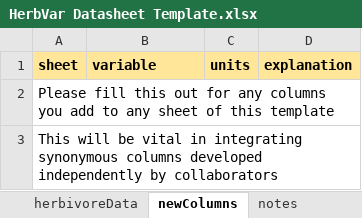
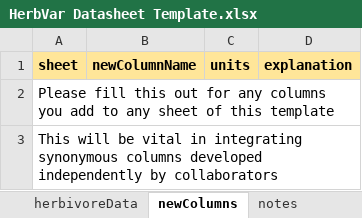
Before and after one commit to HerbVar-Network/HerbVar-website, an Excel workbook: protocols/HerbVar Datasheet Template.xlsx, sheet newColumns, drawn as a sheet; values as stored, in another font and other column widths than the file's, no borders; the diff names each change by its address in the sheet, - before the commit and + after, or states it on an @@ line.

```diff
--- a/protocols/HerbVar Datasheet Template.xlsx (sheet newColumns)
+++ b/protocols/HerbVar Datasheet Template.xlsx (sheet newColumns)
-B1: variable
+B1: newColumnName
```
Also changed, not shown: sheet dataDictionary, 35 other files.
